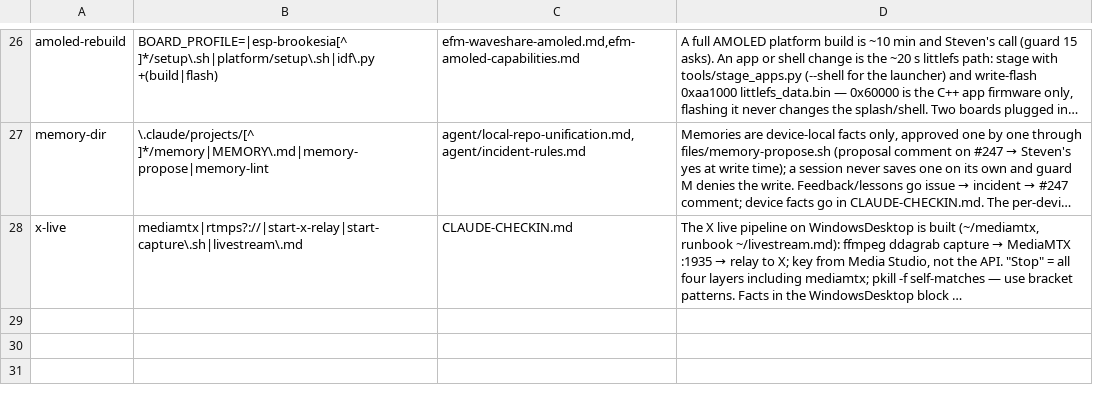
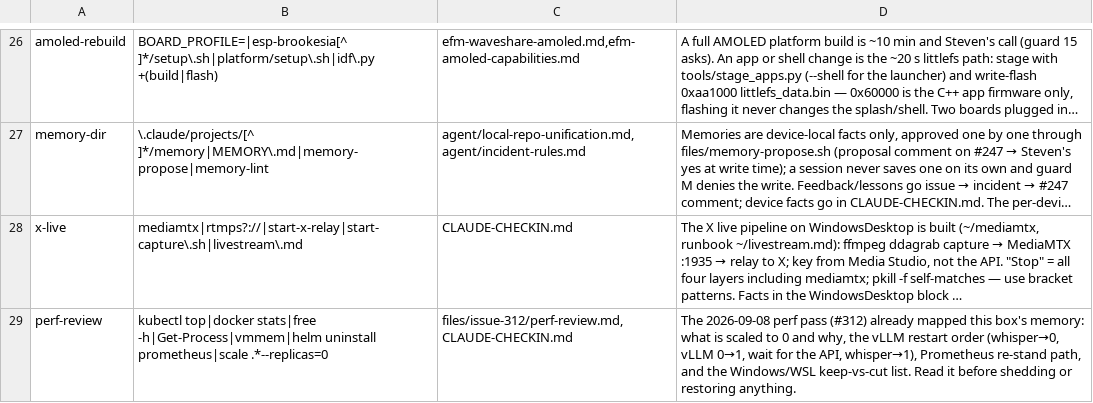
Before and after one commit to cldr-steven-matison/DesktopShare, a TSV file: agent/known-patterns.tsv, drawn as a sheet; only a part is shown, gaps mark what is left out; long unchanged cells end in …; the diff names each change by its address in the sheet, - before the commit and + after, or states it on an @@ line.

Commit message:
perf #312: review pass — Prometheus stack removed, idle demo deployments to 0, vLLM restart order fixed, Windows/WSL cut list
Cluster: helm uninstall prometheus (Ch21 closed; re-stand path kept), ServiceMonitors and
dashboard ConfigMaps removed, Grafana pane dropped from the zellij layout. Scaled to 0:
embedding-server, qdrant (empty store), ssb-sse, ssb-mve (no Flink jobs), flink-kubernetes-operator,
schema-registry (no references). ssb-postgresql kept (EFM DB + Spark roster).

GPU: vLLM was CrashLoopBackOff x17 (KV cache 0.59 GiB < 1.1 GiB needed) with the Telegram
bridge dead behind it; restored in the documented order (whisper->0, vLLM 0->1, wait for the
API, whisper->1). Windows user-level cleanup run; elevated and sudo lines left for Steven.

Docs: files/issue-312/perf-review.md (+ before/after snapshots), CLAUDE-CHECKIN.md steady-state
bullet, efm-observability.md status, known-patterns row perf-review.

```diff
--- a/agent/known-patterns.tsv
+++ b/agent/known-patterns.tsv
+row 29: perf-review | kubectl top|docker stats|free -h|Get-Process|vmmem|helm uninstall prometheus|scale .*--replicas=0 | files/issue-312/perf-review.md,CLAUDE-CHECKIN.md | The 2026-09-08 perf pass (#312) already mapped this box's memory: what is scaled to 0 and why, the vLLM restart order (whisper→0, vLLM 0→1, wait for the API, whisper→1), Prometheus re-stand path, and the Windows/WSL keep-vs-cut list. Read it before shedding or restoring anything.
```
Also changed, not shown: 5 other files.
